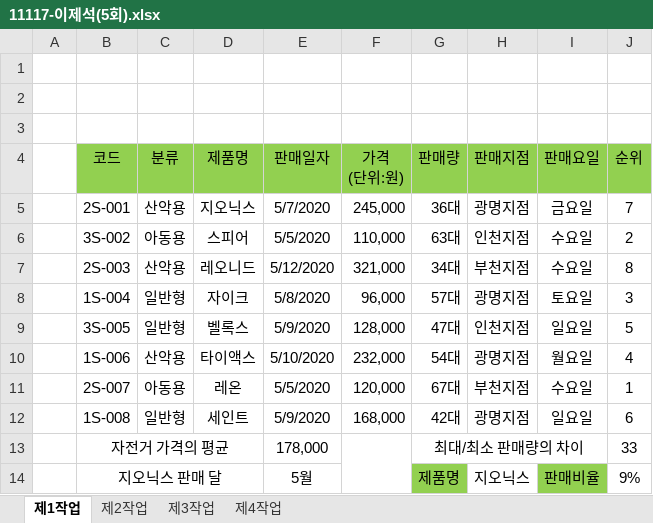
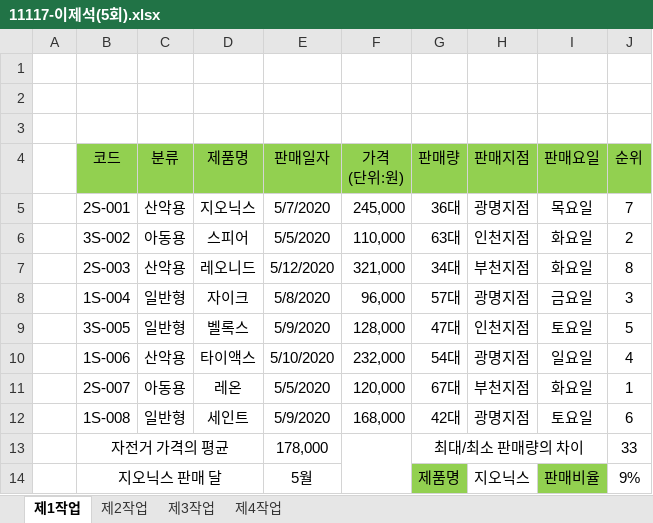
Before and after one commit to Suk0803/excel, an Excel workbook: 11117-이제석(5회).xlsx, sheet 제1작업, drawn as a sheet; values as stored, in another font and other column widths than the file's, no borders; charts and pictures and conditional formats not drawn; the diff names each change by its address in the sheet, - before the commit and + after, or states it on an @@ line.

Commit message:
Add files via upload

```diff
--- a/11117-이제석(5회).xlsx (sheet 제1작업)
+++ b/11117-이제석(5회).xlsx (sheet 제1작업)
-I5 (판매요일): 금요일
+I5 (판매요일): 목요일
-I6:I7 (판매요일): 수요일
+I6:I7 (판매요일): 화요일
-I8 (판매요일): 토요일
+I8 (판매요일): 금요일
-I9 (판매요일): 일요일
+I9 (판매요일): 토요일
-I10 (판매요일): 월요일
+I10 (판매요일): 일요일
-I11 (판매요일): 수요일
+I11 (판매요일): 화요일
-I12 (판매요일): 일요일
+I12 (판매요일): 토요일
```
